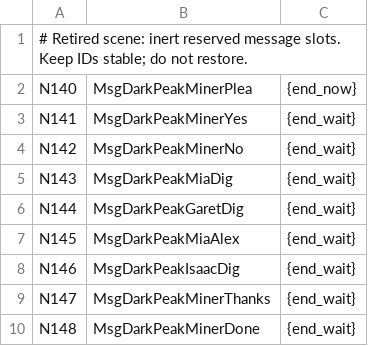
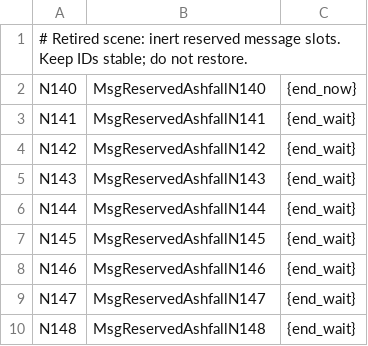
Before and after one commit to YubelPhoenix/alchemy, a TSV file: tools/dark_story/phase40_altin_peak_miners.tsv, drawn as a sheet.

Commit message:
Remove retired miner and recruitment flags, neutralize dialogue slots, guard canon [skip ci]

```diff
--- a/tools/dark_story/phase40_altin_peak_miners.tsv
+++ b/tools/dark_story/phase40_altin_peak_miners.tsv
@@ -1,10 +1,10 @@
 # Retired scene: inert reserved message slots. Keep IDs stable; do not restore.
-N140	MsgDarkPeakMinerPlea	{end_now}
-N141	MsgDarkPeakMinerYes	{end_wait}
-N142	MsgDarkPeakMinerNo	{end_wait}
-N143	MsgDarkPeakMiaDig	{end_wait}
-N144	MsgDarkPeakGaretDig	{end_wait}
-N145	MsgDarkPeakMiaAlex	{end_wait}
-N146	MsgDarkPeakIsaacDig	{end_wait}
-N147	MsgDarkPeakMinerThanks	{end_wait}
-N148	MsgDarkPeakMinerDone	{end_wait}
+N140	MsgReservedAshfallN140	{end_now}
+N141	MsgReservedAshfallN141	{end_wait}
+N142	MsgReservedAshfallN142	{end_wait}
+N143	MsgReservedAshfallN143	{end_wait}
+N144	MsgReservedAshfallN144	{end_wait}
+N145	MsgReservedAshfallN145	{end_wait}
+N146	MsgReservedAshfallN146	{end_wait}
+N147	MsgReservedAshfallN147	{end_wait}
+N148	MsgReservedAshfallN148	{end_wait}
```
Also changed, not shown: tools/dark_story/phase43_ivan.tsv, tools/dark_story/phase44_miner_aftermath.tsv, 7 other files.
